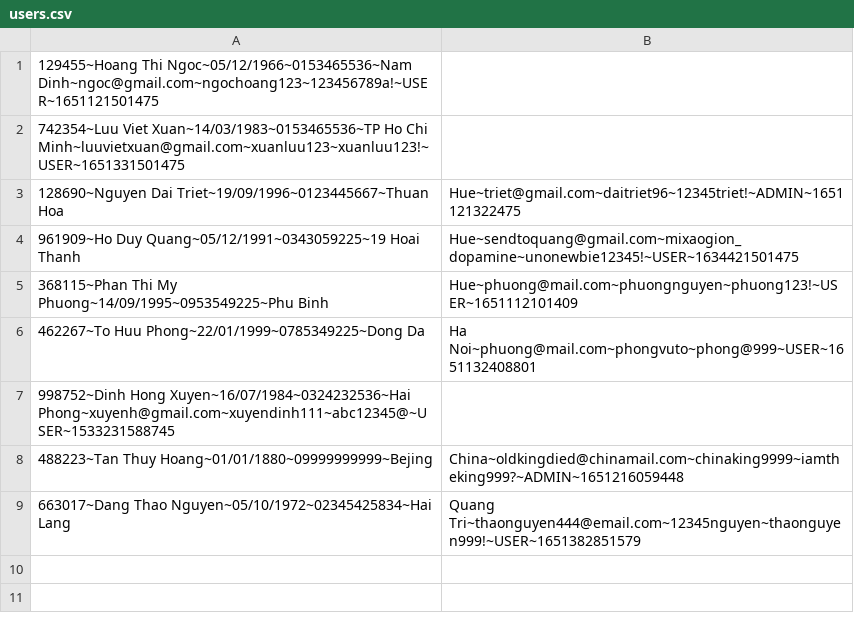
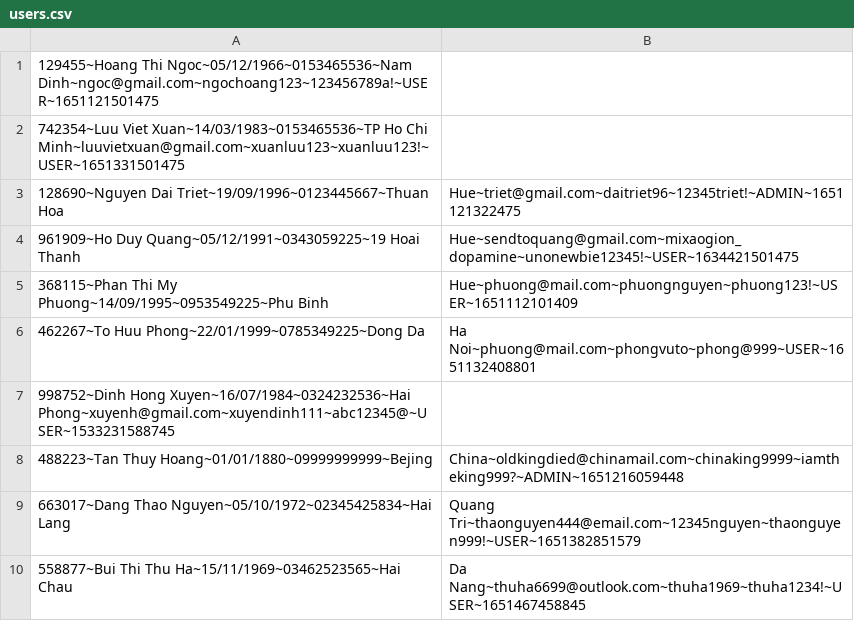
Before and after one commit to nguyendaitriet/PharmacyOnline, a CSV file: data/users.csv, drawn as a sheet; the diff names each change by its address in the sheet, - before the commit and + after, or states it on an @@ line.

```diff
--- a/data/users.csv
+++ b/data/users.csv
+row 10: 558877~Bui Thi Thu Ha~15/11/1969~03462523565~Hai Chau | Da Nang~thuha6699@outlook.com~thuha1969~thuha1234!~USER~1651467458845
```
Also changed, not shown: data/drugs.csv, 7 other files.
